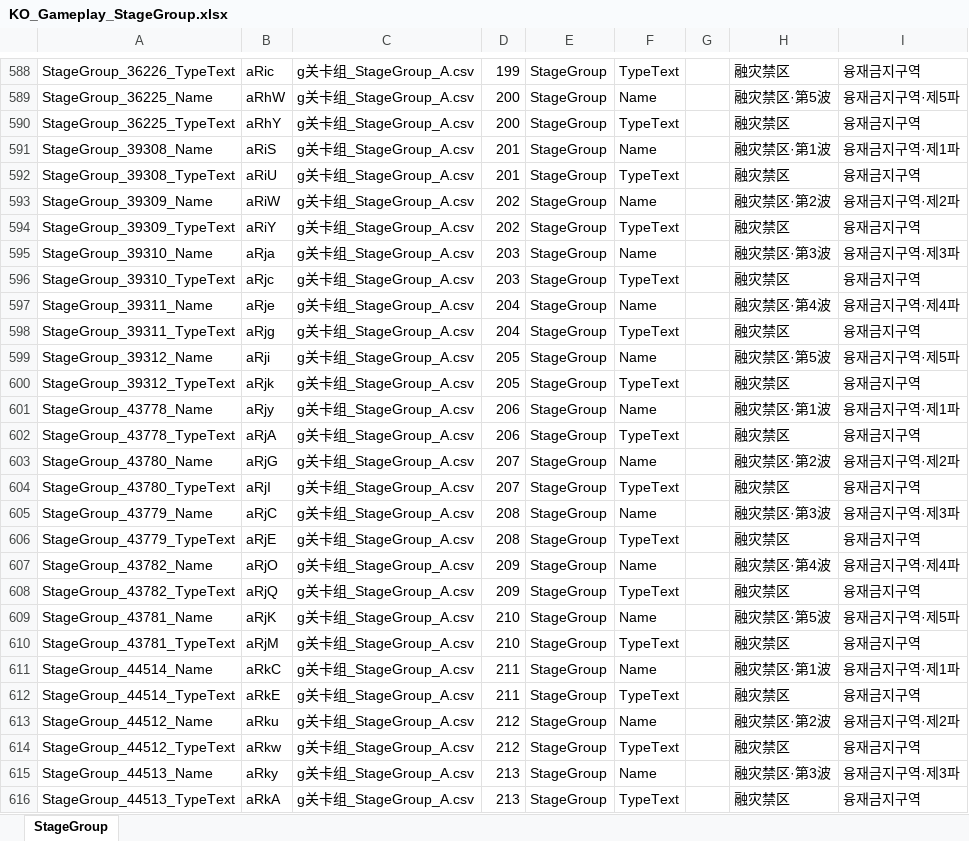
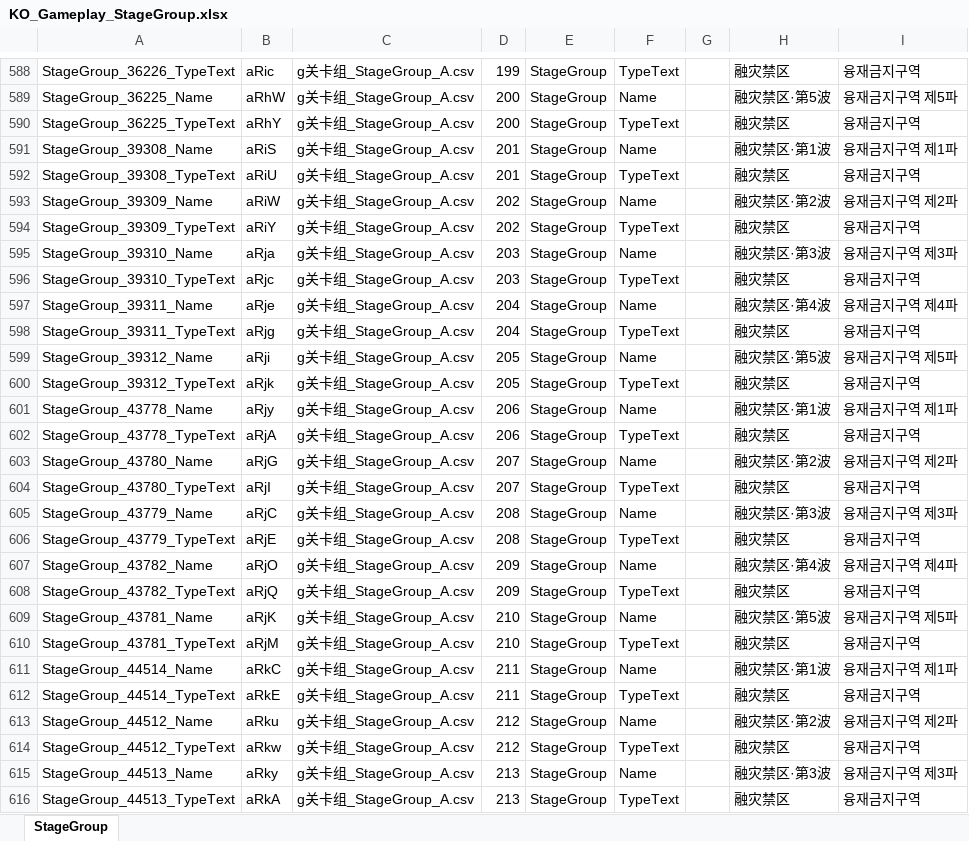
Before and after one commit to darker-kuro/Morimens-Localizations, an Excel workbook: TRANSLATIONS/01_UPLOAD_YOUR_CONTRIBUTIONS/ko/KO_Gameplay_StageGroup.xlsx, sheet StageGroup, drawn as a sheet; only a part is shown, gaps mark what is left out; values as stored, in another font and other column widths than the file's, no borders; charts and pictures not drawn; the diff covers the shown part only; the diff names each change by its address in the sheet, - before the commit and + after, or states it on an @@ line.

Commit message:
Add files via upload
Updated: TrinketSuitEffect, StageGroup
Added: Item

```diff
--- a/TRANSLATIONS/01_UPLOAD_YOUR_CONTRIBUTIONS/ko/KO_Gameplay_StageGroup.xlsx (sheet StageGroup)
+++ b/TRANSLATIONS/01_UPLOAD_YOUR_CONTRIBUTIONS/ko/KO_Gameplay_StageGroup.xlsx (sheet StageGroup)
-I589: 융재금지구역·제5파
+I589: 융재금지구역 제5파
-I591: 융재금지구역·제1파
+I591: 융재금지구역 제1파
-I593: 융재금지구역·제2파
+I593: 융재금지구역 제2파
-I595: 융재금지구역·제3파
+I595: 융재금지구역 제3파
-I597: 융재금지구역·제4파
+I597: 융재금지구역 제4파
-I599: 융재금지구역·제5파
+I599: 융재금지구역 제5파
-I601: 융재금지구역·제1파
+I601: 융재금지구역 제1파
-I603: 융재금지구역·제2파
+I603: 융재금지구역 제2파
-I605: 융재금지구역·제3파
+I605: 융재금지구역 제3파
-I607: 융재금지구역·제4파
+I607: 융재금지구역 제4파
-I609: 융재금지구역·제5파
+I609: 융재금지구역 제5파
-I611: 융재금지구역·제1파
+I611: 융재금지구역 제1파
-I613: 융재금지구역·제2파
+I613: 융재금지구역 제2파
-I615: 융재금지구역·제3파
+I615: 융재금지구역 제3파
```
Also changed, not shown: 176 edited cells elsewhere in this sheet, TRANSLATIONS/01_UPLOAD_YOUR_CONTRIBUTIONS/ko/KO_Gameplay_ActorAttrType&CardType&TrinketSuitEffect_250826.xlsx, 1 other file.
